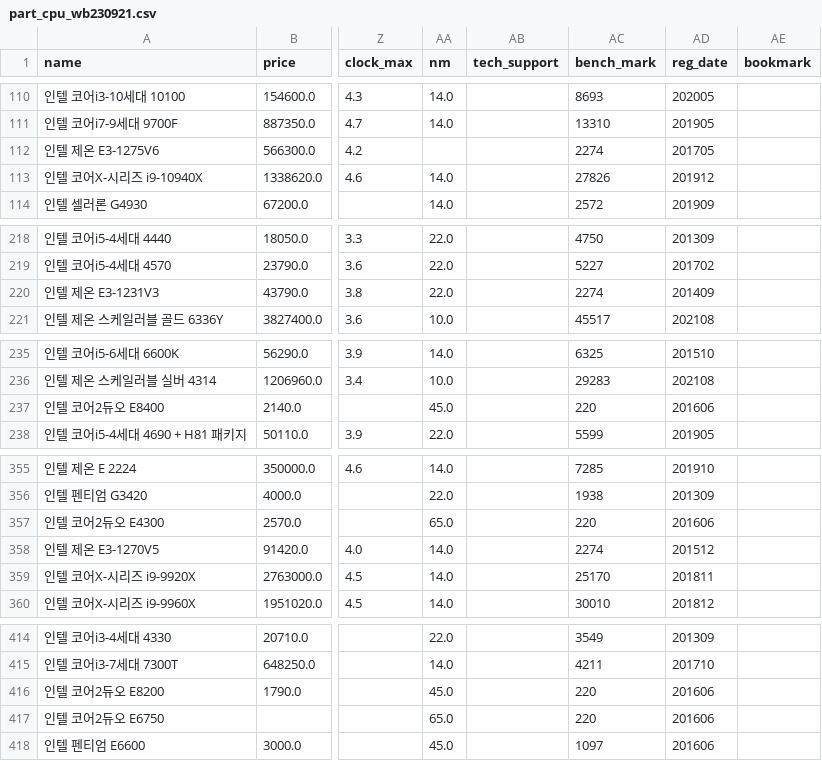
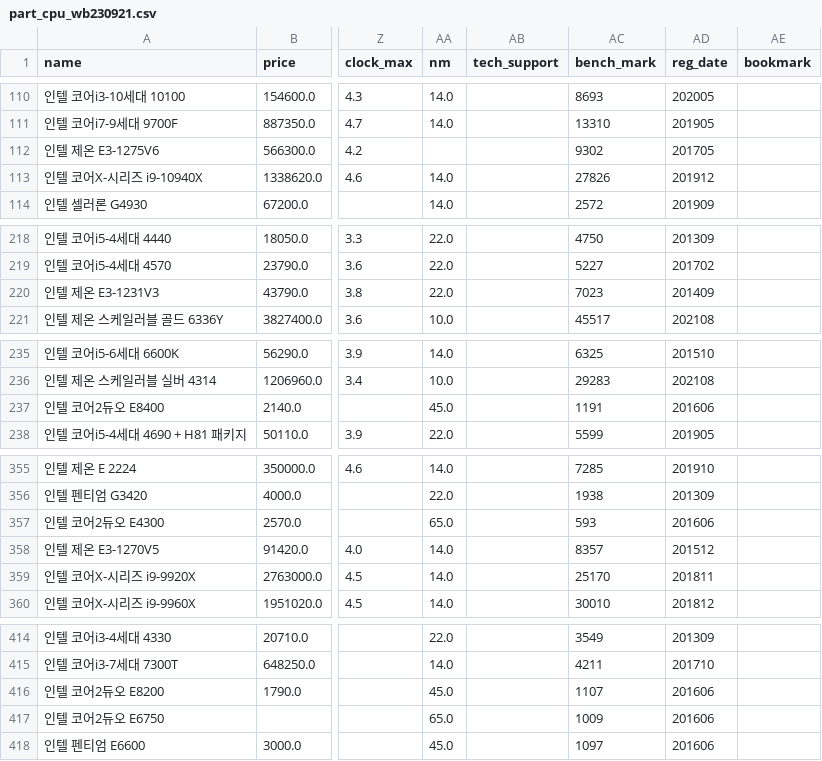
Before and after one commit to park-js515/Cavendish, a CSV file: data/part_cpu_wb230921.csv, drawn as a sheet; only a part is shown, gaps mark what is left out; the diff covers the shown part only; the diff names each change by its address in the sheet, - before the commit and + after, or states it on an @@ line.

```diff
--- a/data/part_cpu_wb230921.csv
+++ b/data/part_cpu_wb230921.csv
-AC112 (bench_mark): 2274
+AC112 (bench_mark): 9302
-AC220 (bench_mark): 2274
+AC220 (bench_mark): 7023
-AC237 (bench_mark): 220
+AC237 (bench_mark): 1191
-AC357 (bench_mark): 220
+AC357 (bench_mark): 593
-AC358 (bench_mark): 2274
+AC358 (bench_mark): 8357
-AC416 (bench_mark): 220
+AC416 (bench_mark): 1107
-AC417 (bench_mark): 220
+AC417 (bench_mark): 1009
```
Also changed, not shown: 14 edited cells elsewhere in this file, 2 other files.
